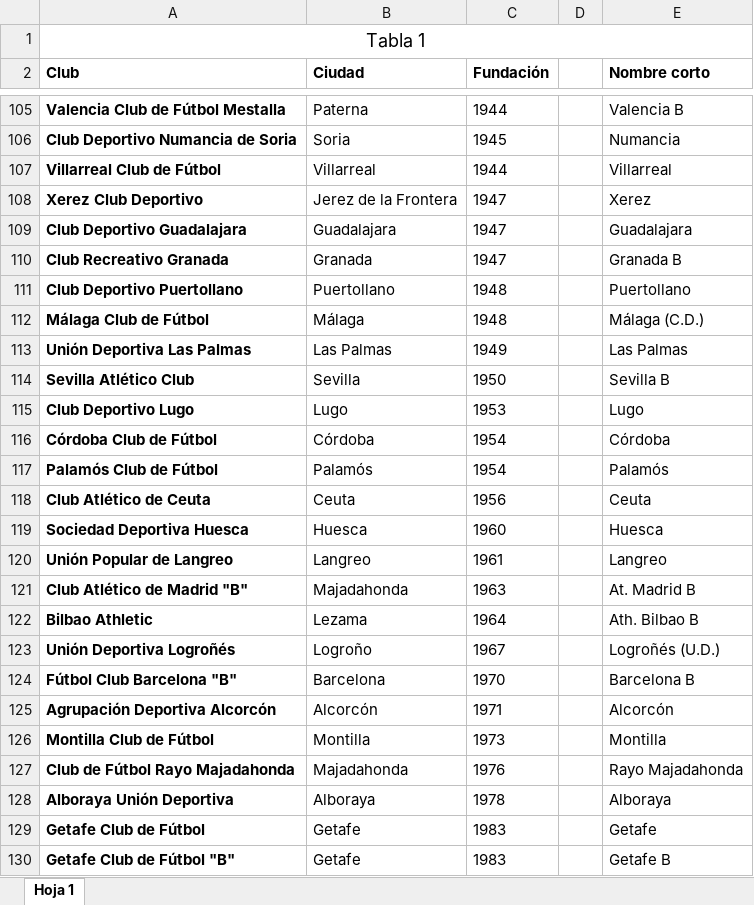
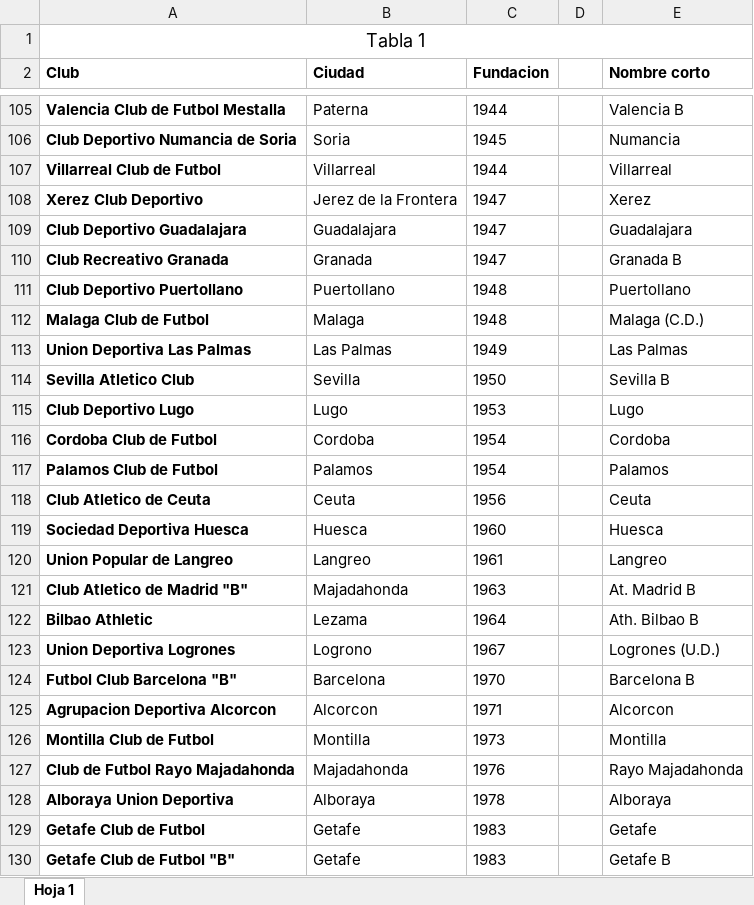
Before and after one commit to jtambo99/practi1_bases, an Excel workbook: tablas/base futbol.xlsx, sheet Hoja 1, drawn as a sheet; only a part is shown, gaps mark what is left out; values as stored, in another font and other column widths than the file's, no borders; the diff covers the shown part only; the diff names each change by its address in the sheet, - before the commit and + after, or states it on an @@ line.

```diff
--- a/tablas/base futbol.xlsx (sheet Hoja 1)
+++ b/tablas/base futbol.xlsx (sheet Hoja 1)
-C2: Fundación
+C2: Fundacion
-A105 (Club): Valencia Club de Fútbol Mestalla
+A105 (Club): Valencia Club de Futbol Mestalla
-A107 (Club): Villarreal Club de Fútbol
+A107 (Club): Villarreal Club de Futbol
-A112 (Club): Málaga Club de Fútbol
+A112 (Club): Malaga Club de Futbol
-B112 (Ciudad): Málaga
+B112 (Ciudad): Malaga
-E112 (Nombre corto): Málaga (C.D.)
+E112 (Nombre corto): Malaga (C.D.)
-A113 (Club): Unión Deportiva Las Palmas
+A113 (Club): Union Deportiva Las Palmas
-A114 (Club): Sevilla Atlético Club
+A114 (Club): Sevilla Atletico Club
-A116 (Club): Córdoba Club de Fútbol
+A116 (Club): Cordoba Club de Futbol
-B116 (Ciudad): Córdoba
+B116 (Ciudad): Cordoba
-E116 (Nombre corto): Córdoba
+E116 (Nombre corto): Cordoba
-A117 (Club): Palamós Club de Fútbol
+A117 (Club): Palamos Club de Futbol
-B117 (Ciudad): Palamós
+B117 (Ciudad): Palamos
-E117 (Nombre corto): Palamós
+E117 (Nombre corto): Palamos
-A118 (Club): Club Atlético de Ceuta
+A118 (Club): Club Atletico de Ceuta
-A120 (Club): Unión Popular de Langreo
+A120 (Club): Union Popular de Langreo
-A121 (Club): Club Atlético de Madrid "B"
+A121 (Club): Club Atletico de Madrid "B"
-A123 (Club): Unión Deportiva Logroñés
+A123 (Club): Union Deportiva Logrones
-B123 (Ciudad): Logroño
+B123 (Ciudad): Logrono
-E123 (Nombre corto): Logroñés (U.D.)
+E123 (Nombre corto): Logrones (U.D.)
-A124 (Club): Fútbol Club Barcelona "B"
+A124 (Club): Futbol Club Barcelona "B"
-A125 (Club): Agrupación Deportiva Alcorcón
+A125 (Club): Agrupacion Deportiva Alcorcon
-B125 (Ciudad): Alcorcón
+B125 (Ciudad): Alcorcon
-E125 (Nombre corto): Alcorcón
+E125 (Nombre corto): Alcorcon
-A126 (Club): Montilla Club de Fútbol
+A126 (Club): Montilla Club de Futbol
-A127 (Club): Club de Fútbol Rayo Majadahonda
+A127 (Club): Club de Futbol Rayo Majadahonda
-A128 (Club): Alboraya Unión Deportiva
+A128 (Club): Alboraya Union Deportiva
-A129 (Club): Getafe Club de Fútbol
+A129 (Club): Getafe Club de Futbol
-A130 (Club): Getafe Club de Fútbol "B"
+A130 (Club): Getafe Club de Futbol "B"
```
Also changed, not shown: 210 edited cells and cell formats elsewhere in this sheet, 3 other files.
